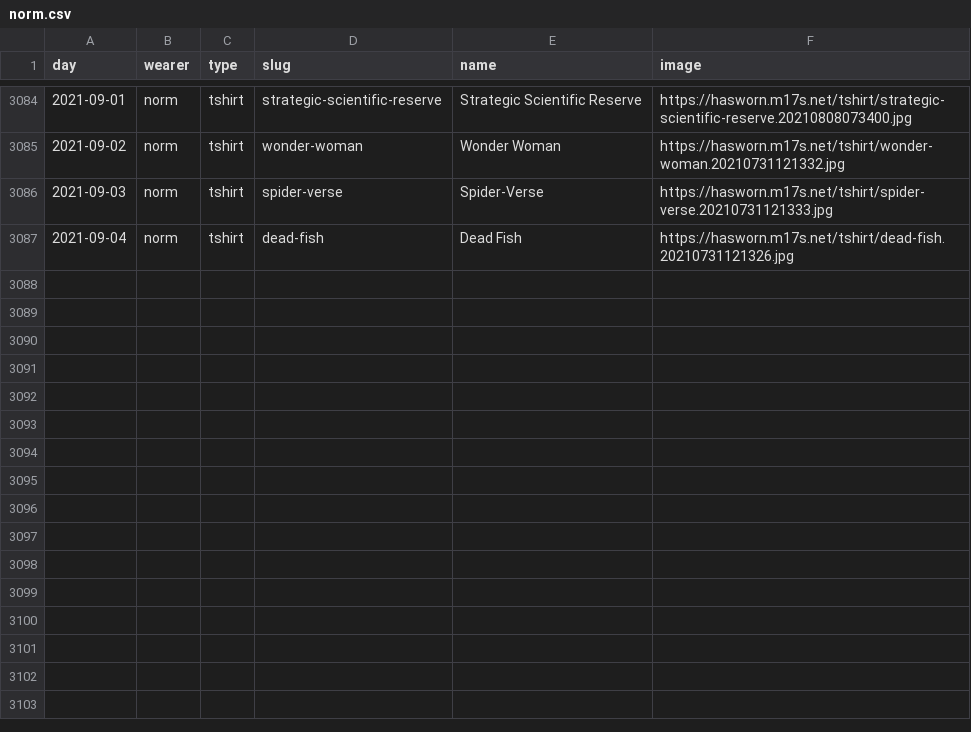
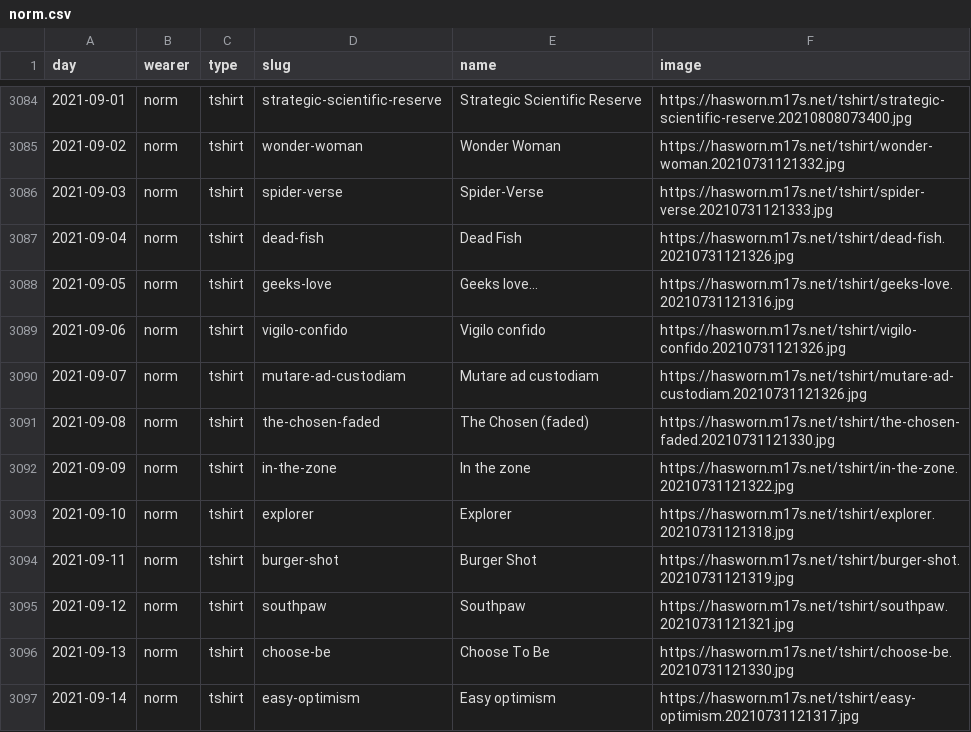
Before and after one commit to norm/hasworn, a CSV file: sample/norm.csv, drawn as a sheet; only a part is shown, gaps mark what is left out.

Commit message:
Bring the sample data up to date

```diff
--- a/sample/norm.csv
+++ b/sample/norm.csv
@@ -3087 +3087,11 @@ day,wearer,type,slug,name,image
 2021-09-04,norm,tshirt,dead-fish,Dead Fish,https://hasworn.m17s.net/tshirt/dead-fish.20210731121326.jpg
+2021-09-05,norm,tshirt,geeks-love,Geeks love…,https://hasworn.m17s.net/tshirt/geeks-love.20210731121316.jpg
+2021-09-06,norm,tshirt,vigilo-confido,Vigilo confido,https://hasworn.m17s.net/tshirt/vigilo-confido.20210731121326.jpg
+2021-09-07,norm,tshirt,mutare-ad-custodiam,Mutare ad custodiam,https://hasworn.m17s.net/tshirt/mutare-ad-custodiam.20210731121326.jpg
+2021-09-08,norm,tshirt,the-chosen-faded,The Chosen (faded),https://hasworn.m17s.net/tshirt/the-chosen-faded.20210731121330.jpg
+2021-09-09,norm,tshirt,in-the-zone,In the zone,https://hasworn.m17s.net/tshirt/in-the-zone.20210731121322.jpg
+2021-09-10,norm,tshirt,explorer,Explorer,https://hasworn.m17s.net/tshirt/explorer.20210731121318.jpg
+2021-09-11,norm,tshirt,burger-shot,Burger Shot,https://hasworn.m17s.net/tshirt/burger-shot.20210731121319.jpg
+2021-09-12,norm,tshirt,southpaw,Southpaw,https://hasworn.m17s.net/tshirt/southpaw.20210731121321.jpg
+2021-09-13,norm,tshirt,choose-be,Choose To Be,https://hasworn.m17s.net/tshirt/choose-be.20210731121330.jpg
+2021-09-14,norm,tshirt,easy-optimism,Easy optimism,https://hasworn.m17s.net/tshirt/easy-optimism.20210731121317.jpg
```
